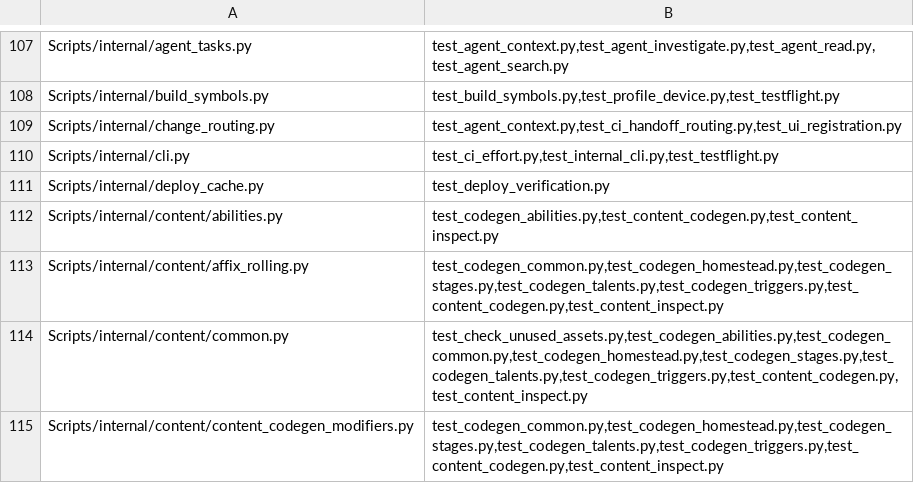
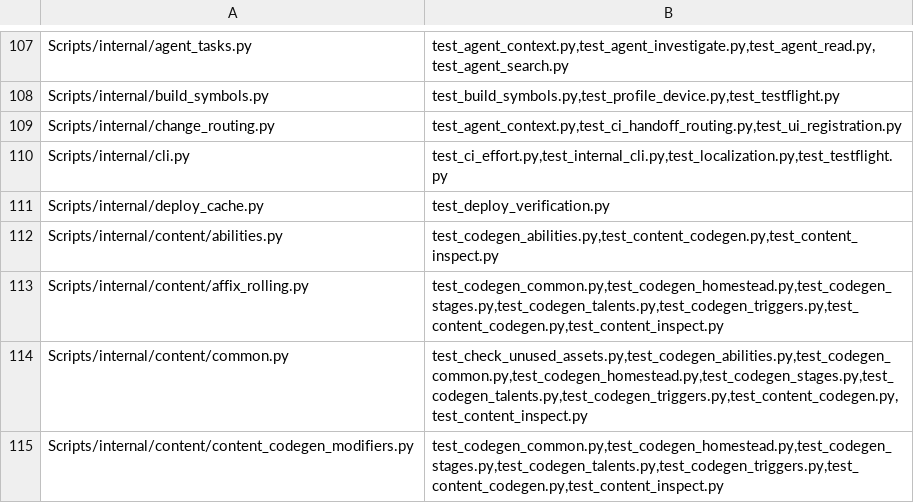
Before and after one commit to Talyen/Trinket, a TSV file: Scripts/config/script-regressions.tsv, drawn as a sheet; only a part is shown, gaps mark what is left out.

```diff
--- a/Scripts/config/script-regressions.tsv
+++ b/Scripts/config/script-regressions.tsv
@@ -109,3 +109,3 @@ Scripts/internal/build_symbols.py	test_build_symbols.py,test_profile_device.py,t
 Scripts/internal/change_routing.py	test_agent_context.py,test_ci_handoff_routing.py,test_ui_registration.py
-Scripts/internal/cli.py	test_ci_effort.py,test_internal_cli.py,test_testflight.py
+Scripts/internal/cli.py	test_ci_effort.py,test_internal_cli.py,test_localization.py,test_testflight.py
 Scripts/internal/deploy_cache.py	test_deploy_verification.py
```
Also changed, not shown: 28 other files.
